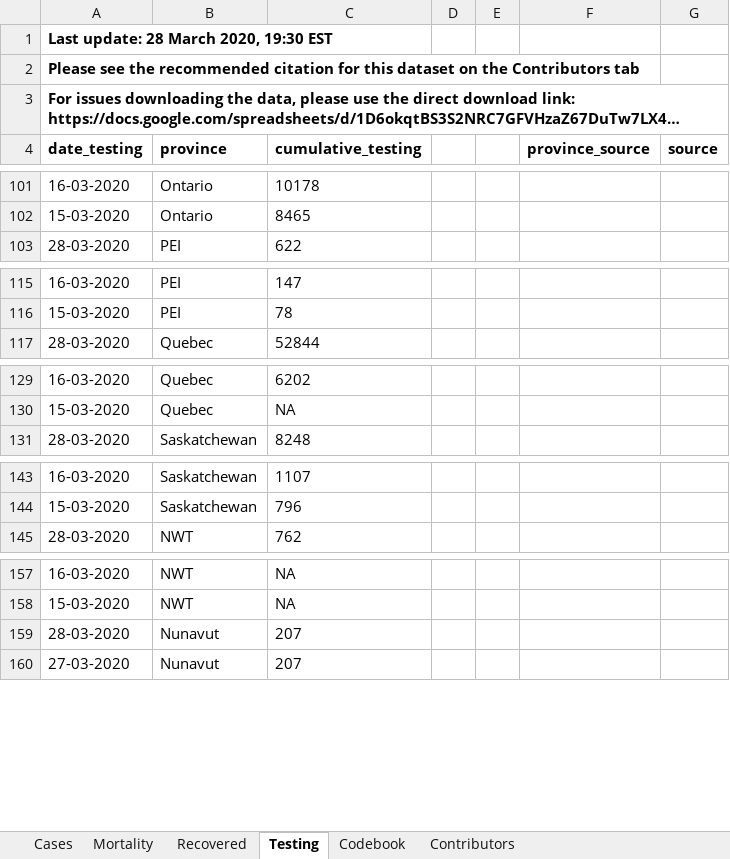
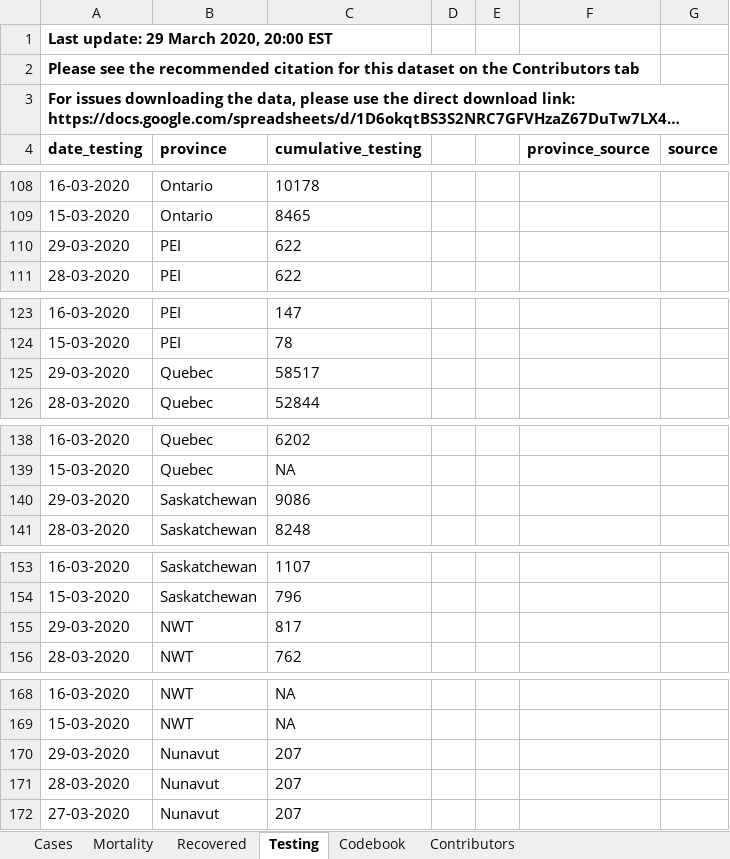
Before and after one commit to nikhil96widhani/covid-19-canada, an Excel workbook: data/data (1).xlsx, sheet Testing, drawn as a sheet; only a part is shown, gaps mark what is left out; long unchanged cells end in …; values as stored, in another font and other column widths than the file's, no borders; charts and pictures not drawn; the diff covers the shown part only; the diff names each change by its address in the sheet, - before the commit and + after, or states it on an @@ line.

```diff
--- a/data/data (1).xlsx (sheet Testing)
+++ b/data/data (1).xlsx (sheet Testing)
-A1 (date_testing): Last update: 28 March 2020, 19:30 EST
+A1 (date_testing): Last update: 29 March 2020, 20:00 EST
+row 110: 29-03-2020 | PEI | 622
+row 125: 29-03-2020 | Quebec | 58517
+row 140: 29-03-2020 | Saskatchewan | 9086
+row 155: 29-03-2020 | NWT | 817
+row 170: 29-03-2020 | Nunavut | 207
```
Also changed, not shown: 8 added rows and 29 edited cells elsewhere in this sheet, sheet Cases, sheet Recovered, sheet Mortality, sheet Codebook, 1 other file.
